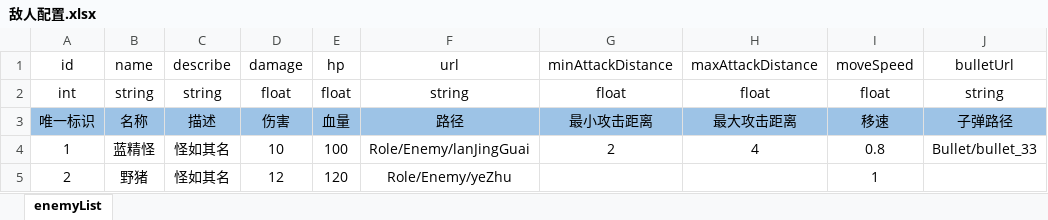
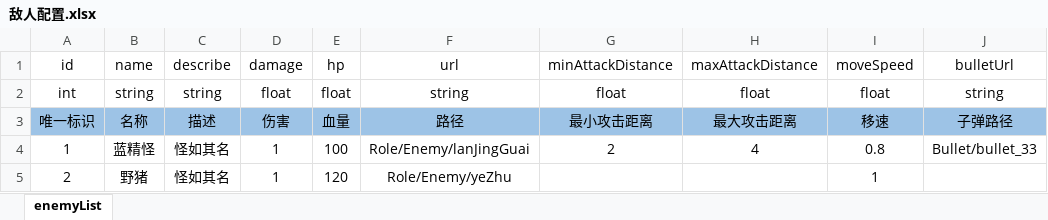
Before and after one commit to AnYueBoy/Imitate-Soul-Knight, an Excel workbook: Imitate-Soul-Knight-Project/配置表/敌人配置.xlsx, sheet enemyList, drawn as a sheet; only a part is shown; values as stored, in another font and other column widths than the file's, no borders; the diff names each change by its address in the sheet, - before the commit and + after, or states it on an @@ line.

```diff
--- a/Imitate-Soul-Knight-Project/配置表/敌人配置.xlsx (sheet enemyList)
+++ b/Imitate-Soul-Knight-Project/配置表/敌人配置.xlsx (sheet enemyList)
-D4: 10
+D4: 1
-D5: 12
+D5: 1
```
Also changed, not shown: 11 other files.
